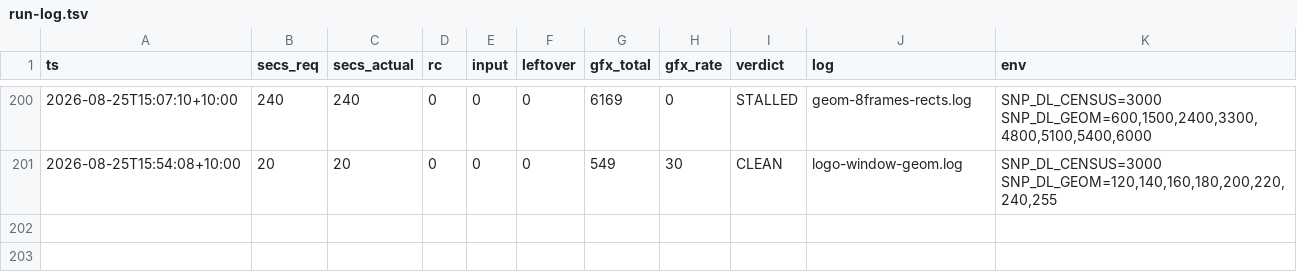
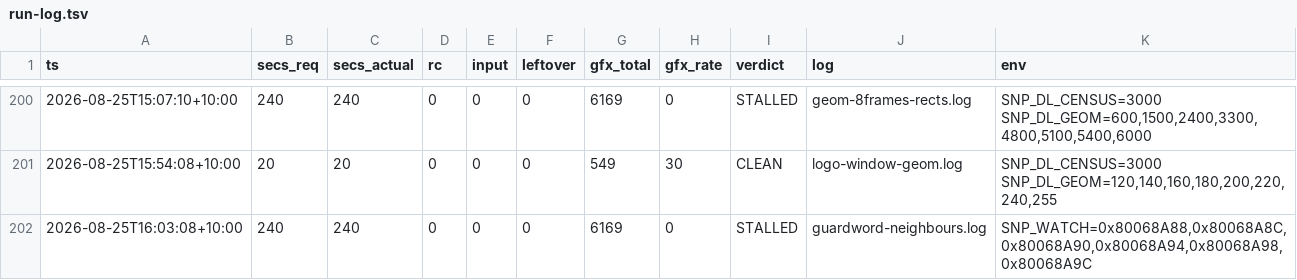
Before and after one commit to johvmac/sin-punishment-recompiled, a TSV file: docs/run-log.tsv, drawn as a sheet; only a part is shown, gaps mark what is left out; the diff names each change by its address in the sheet, - before the commit and + after, or states it on an @@ line.

```diff
--- a/docs/run-log.tsv
+++ b/docs/run-log.tsv
+row 202: 2026-08-25T16:03:08+10:00 | 240 | 240 | 0 | 0 | 0 | 6169 | 0 | STALLED | guardword-neighbours.log | SNP_WATCH=0x80068A88,0x80068A8C,0x80068A90,0x80068A94,0x80068A98,0x80068A9C
```
Also changed, not shown: 2 other files.
